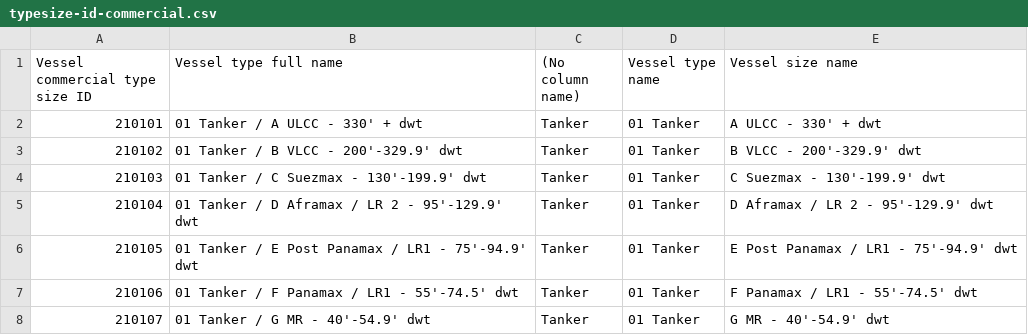
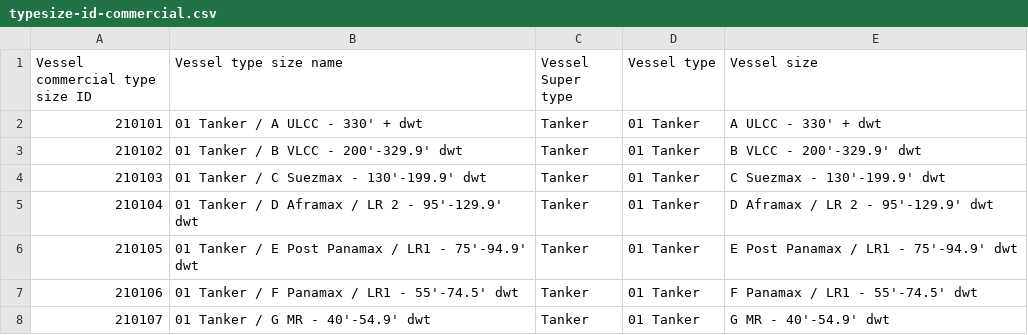
Before and after one commit to lundstrom14/rtd-marine-benchmark, a CSV file: docs/_static/tables/typesize-id-commercial.csv, drawn as a sheet; only a part is shown.

Commit message:
fixed ref. tables

```diff
--- a/docs/_static/tables/typesize-id-commercial.csv
+++ b/docs/_static/tables/typesize-id-commercial.csv
@@ -1,2 +1,2 @@
-Vessel commercial type size ID;Vessel type full name;(No column name);Vessel type name;Vessel size name
+Vessel commercial type size ID;Vessel type size name;Vessel Super type;Vessel type;Vessel size
 210101;01 Tanker / A ULCC - 330' + dwt;Tanker;01 Tanker;A ULCC - 330' + dwt
```
Also changed, not shown: 9 other files.
